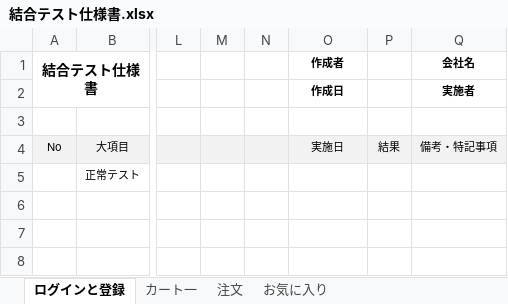
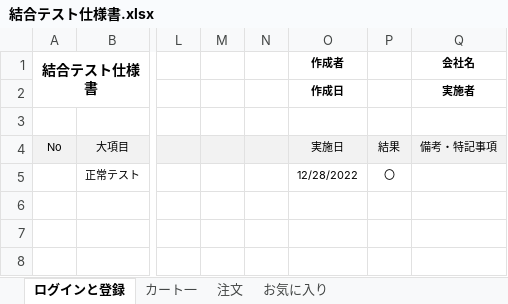
Before and after one commit to Izwa-Akemi/2022TeamProject, an Excel workbook: 結合テスト仕様書.xlsx, sheet ログインと登録, drawn as a sheet; only a part is shown, gaps mark what is left out; values as stored, in another font and other column widths than the file's, no borders; the diff names each change by its address in the sheet, - before the commit and + after, or states it on an @@ line.

Commit message:
add it fix

```diff
--- a/結合テスト仕様書.xlsx (sheet ログインと登録)
+++ b/結合テスト仕様書.xlsx (sheet ログインと登録)
-O5 (作成者): (empty)
+O5 (作成者): 12/28/2022
-P5: (empty)
+P5: 〇
```
